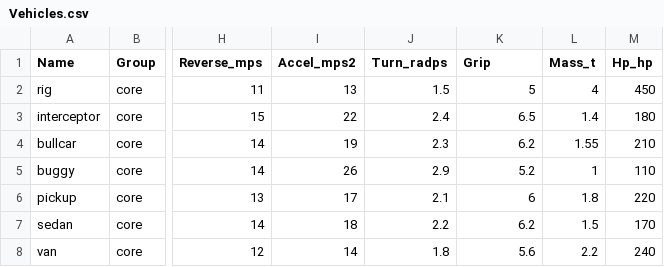
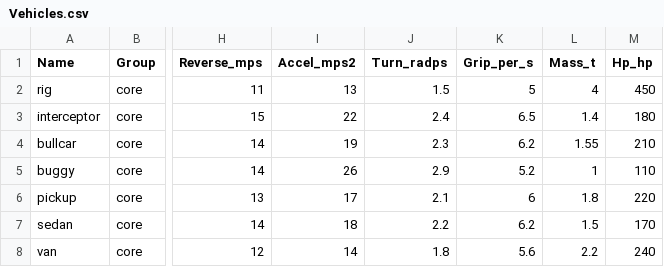
Before and after one commit to taskmasterpeace/DriveNShoot, a CSV file: web/src/data/tables/vehicles/Vehicles.csv, drawn as a sheet; only a part is shown, gaps mark what is left out; the diff names each change by its address in the sheet, - before the commit and + after, or states it on an @@ line.

Commit message:
fix(tables): unit hit_points (not hp), grip in 1/s

```diff
--- a/web/src/data/tables/vehicles/Vehicles.csv
+++ b/web/src/data/tables/vehicles/Vehicles.csv
-K1: Grip
+K1: Grip_per_s
```
Also changed, not shown: 11 other files.
